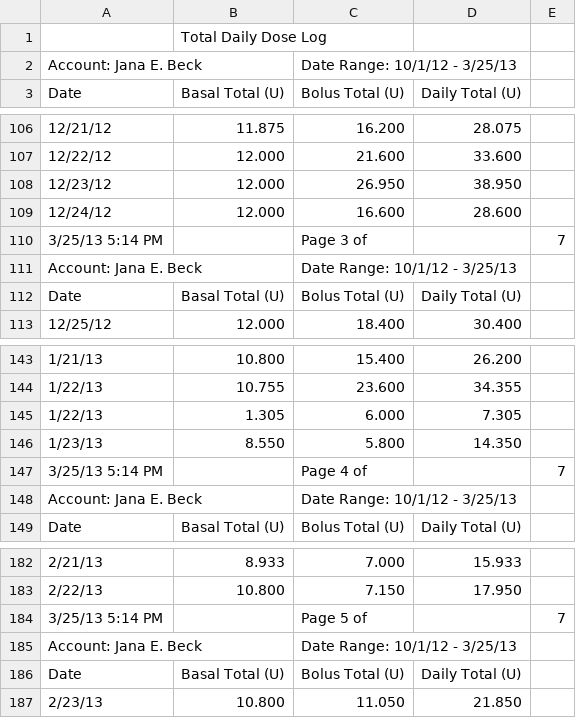
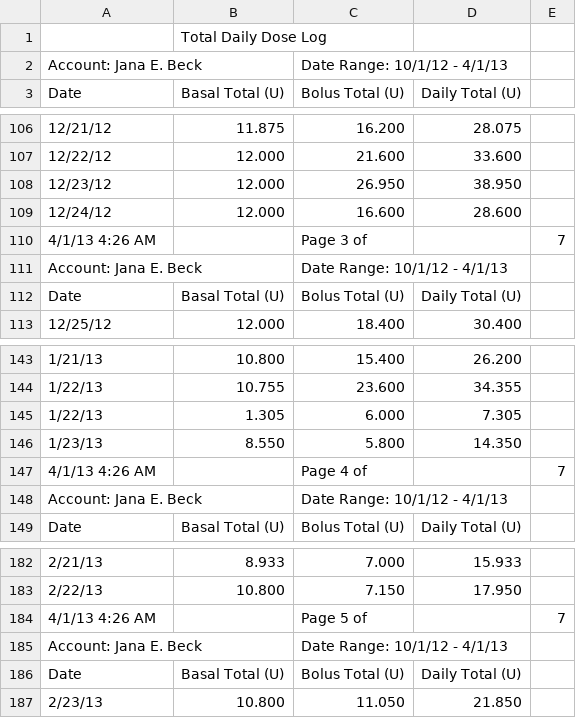
Before and after one commit to yeagerm/iPancreas, a CSV file: public/from 2012.10.01 TDD.csv, drawn as a sheet; only a part is shown, gaps mark what is left out; the diff covers the shown part only; the diff names each change by its address in the sheet, - before the commit and + after, or states it on an @@ line.

```diff
--- a/public/from 2012.10.01 TDD.csv
+++ b/public/from 2012.10.01 TDD.csv
-C2 (Bolus Total (U)): Date Range: 10/1/12 - 3/25/13
+C2 (Bolus Total (U)): Date Range: 10/1/12 - 4/1/13
-A110 (Date): 3/25/13 5:14 PM
+A110 (Date): 4/1/13 4:26 AM
-C111 (Bolus Total (U)): Date Range: 10/1/12 - 3/25/13
+C111 (Bolus Total (U)): Date Range: 10/1/12 - 4/1/13
-A147 (Date): 3/25/13 5:14 PM
+A147 (Date): 4/1/13 4:26 AM
-C148 (Bolus Total (U)): Date Range: 10/1/12 - 3/25/13
+C148 (Bolus Total (U)): Date Range: 10/1/12 - 4/1/13
-A184 (Date): 3/25/13 5:14 PM
+A184 (Date): 4/1/13 4:26 AM
-C185 (Bolus Total (U)): Date Range: 10/1/12 - 3/25/13
+C185 (Bolus Total (U)): Date Range: 10/1/12 - 4/1/13
```
Also changed, not shown: 8 added rows and 7 edited cells elsewhere in this file, public/from 2012.10.01 BG.csv, 1 other file.
